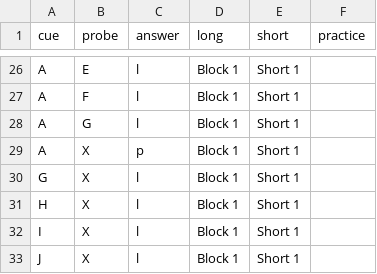
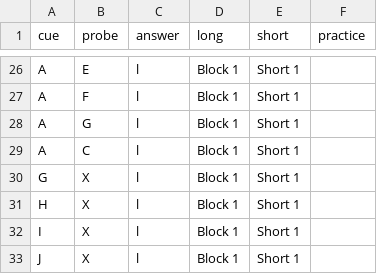
Before and after one commit to tdepsych/collector-experiments, a CSV file: User/Projects/axcpt/stimuli_1.csv, drawn as a sheet; only a part is shown, gaps mark what is left out.

```diff
--- a/User/Projects/axcpt/stimuli_1.csv
+++ b/User/Projects/axcpt/stimuli_1.csv
@@ -28,3 +28,3 @@ A,F,l,Block 1,Short 1,,
 A,G,l,Block 1,Short 1,,
-A,X,p,Block 1,Short 1,,
+A,C,l,Block 1,Short 1,,
 G,X,l,Block 1,Short 1,,
```
Also changed, not shown: 2 other files.
